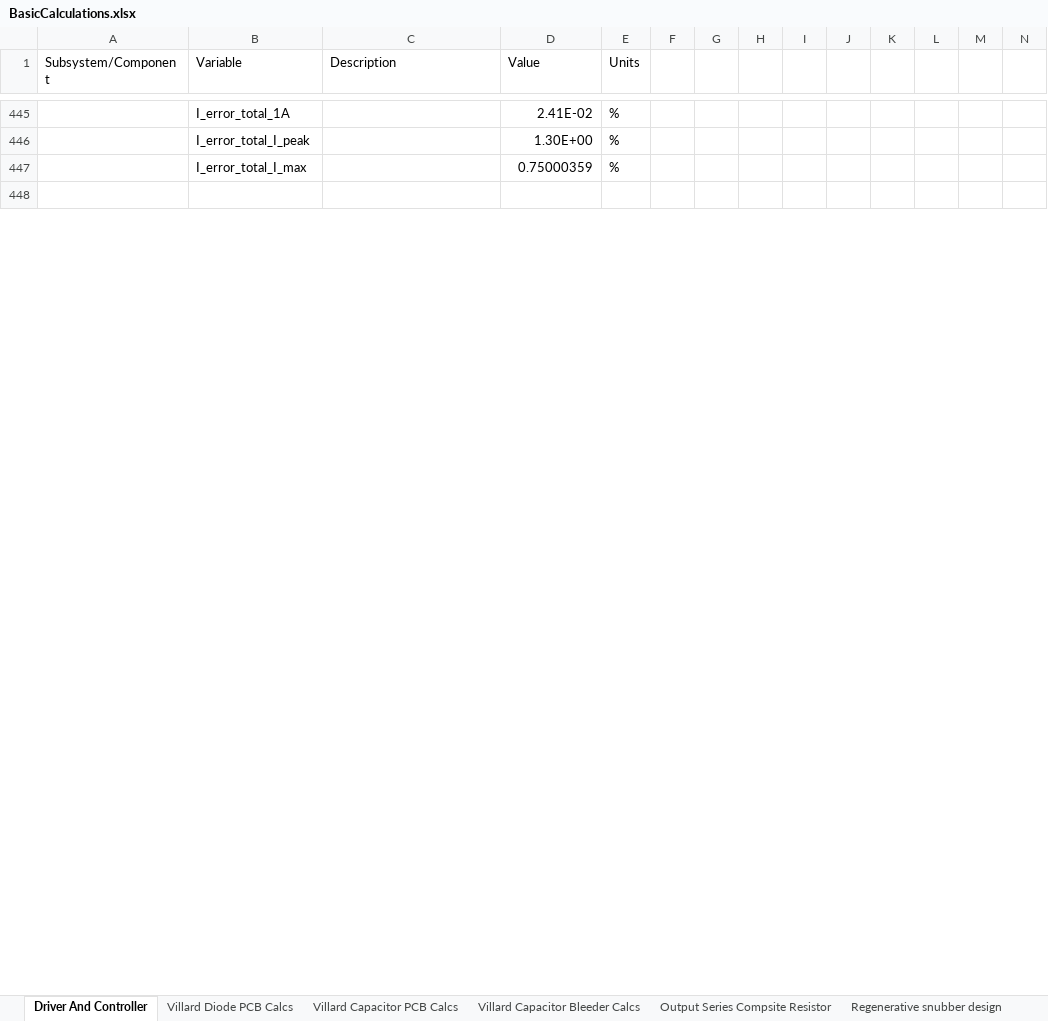
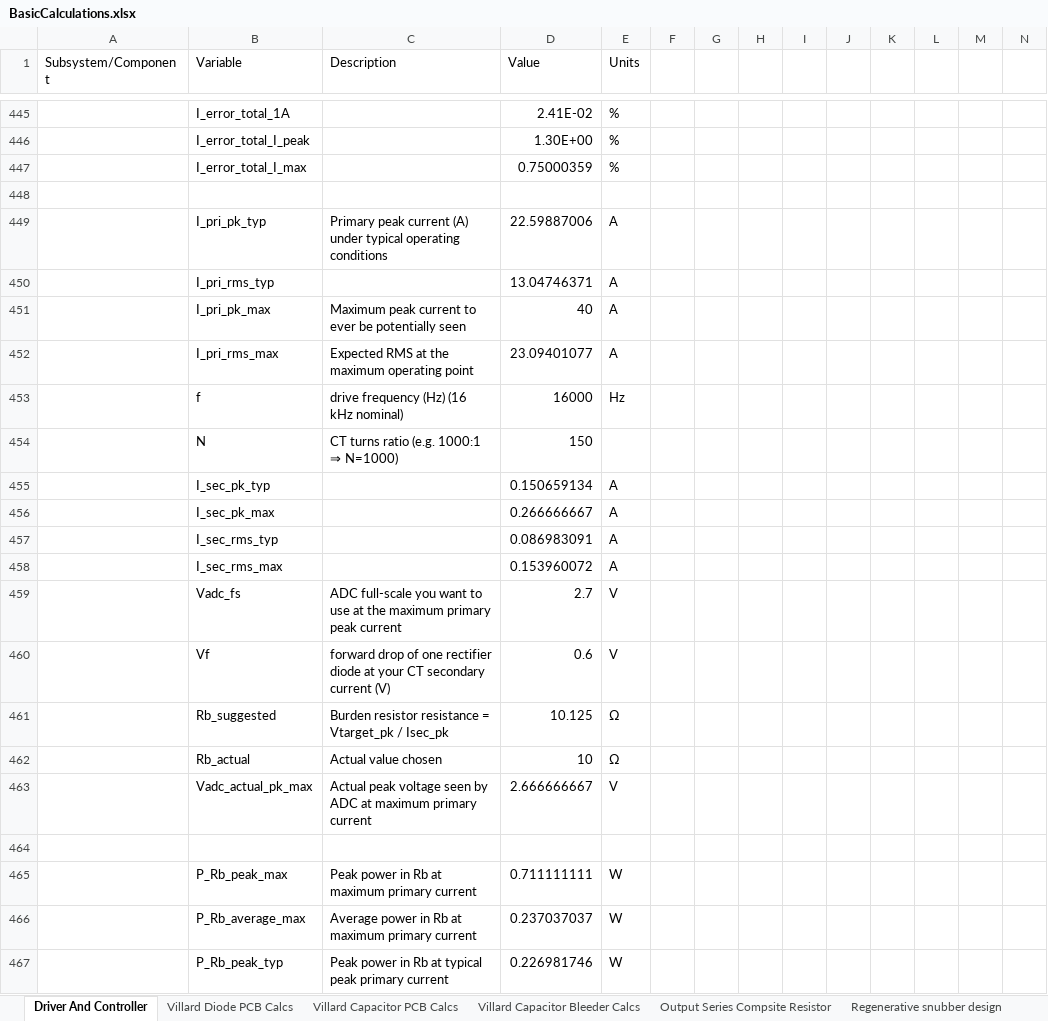
Before and after one commit to harrypatrick442/hvps, an Excel workbook: Spreadsheets/BasicCalculations.xlsx, sheet Driver And Controller, drawn as a sheet; only a part is shown, gaps mark what is left out; values as stored, in another font and other column widths than the file's, no borders; charts and pictures and conditional formats not drawn; rows hold the shown columns only; the diff covers the shown part only; the diff names each change by its address in the sheet, - before the commit and + after, or states it on an @@ line.

Commit message:
Going great, designing an improved primary current feedback system and started work on the second version
of the HVPSController with a huge list of improvements i have gradually put together.

```diff
--- a/Spreadsheets/BasicCalculations.xlsx (sheet Driver And Controller)
+++ b/Spreadsheets/BasicCalculations.xlsx (sheet Driver And Controller)
+row 449:  | I_pri_pk_typ | Primary peak current (A) under typical operating conditions | 22.59887006 | A
+row 450:  | I_pri_rms_typ |  | 13.04746371 | A
+row 451:  | I_pri_pk_max | Maximum peak current to ever be potentially seen | 40 | A
+row 452:  | I_pri_rms_max | Expected RMS at the maximum operating point | 23.09401077 | A
+row 453:  | f | drive frequency (Hz) (16 kHz nominal) | 16000 | Hz
+row 454:  | N | CT turns ratio (e.g. 1000:1 ⇒ N=1000) | 150
+row 455:  | I_sec_pk_typ |  | 0.150659134 | A
+row 456:  | I_sec_pk_max |  | 0.266666667 | A
+row 457:  | I_sec_rms_typ |  | 0.086983091 | A
+row 458:  | I_sec_rms_max |  | 0.153960072 | A
+row 459:  | Vadc_fs | ADC full-scale you want to use at the maximum primary peak current | 2.7 | V
+row 460:  | Vf | forward drop of one rectifier diode at your CT secondary current (V) | 0.6 | V
+row 461:  | Rb_suggested | Burden resistor resistance = Vtarget_pk / Isec_pk | 10.125 | Ω
+row 462:  | Rb_actual | Actual value chosen | 10 | Ω
+row 463:  | Vadc_actual_pk_max | Actual peak voltage seen by ADC at maximum primary current | 2.666666667 | V
+row 464: (empty)
+row 465:  | P_Rb_peak_max | Peak power in Rb at maximum primary current | 0.711111111 | W
+row 466:  | P_Rb_average_max | Average power in Rb at maximum primary current | 0.237037037 | W
+row 467:  | P_Rb_peak_typ | Peak power in Rb at typical peak primary current | 0.226981746 | W
```
Also changed, not shown: 10 added rows, 16 edited cells and merged cells elsewhere in this sheet, formulas that keep their value, charts or pictures, 59 other files.
